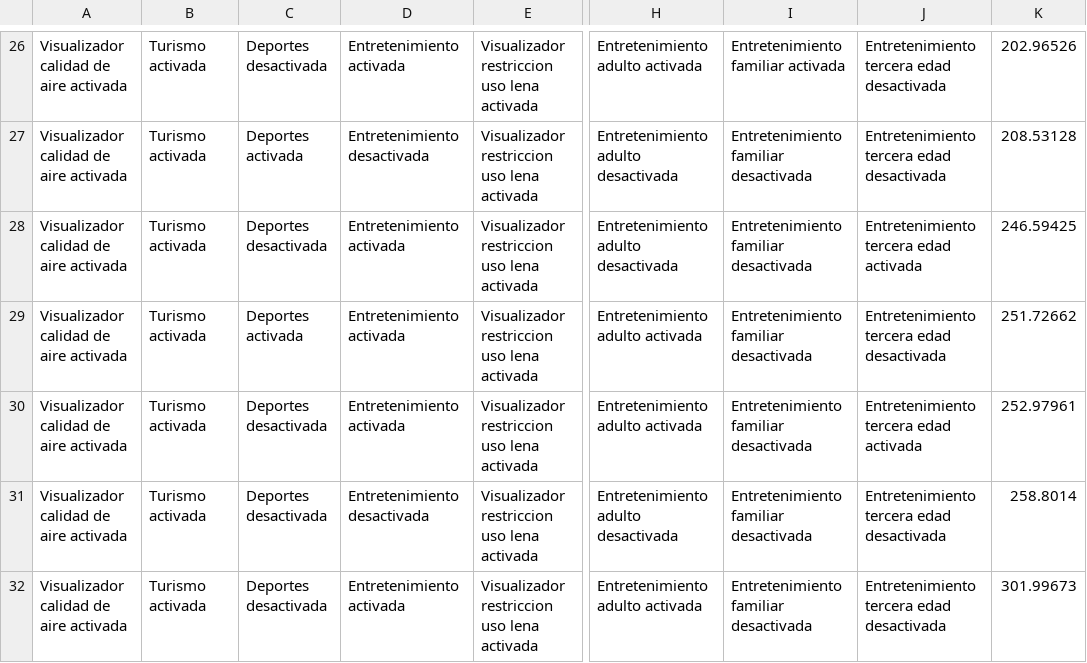
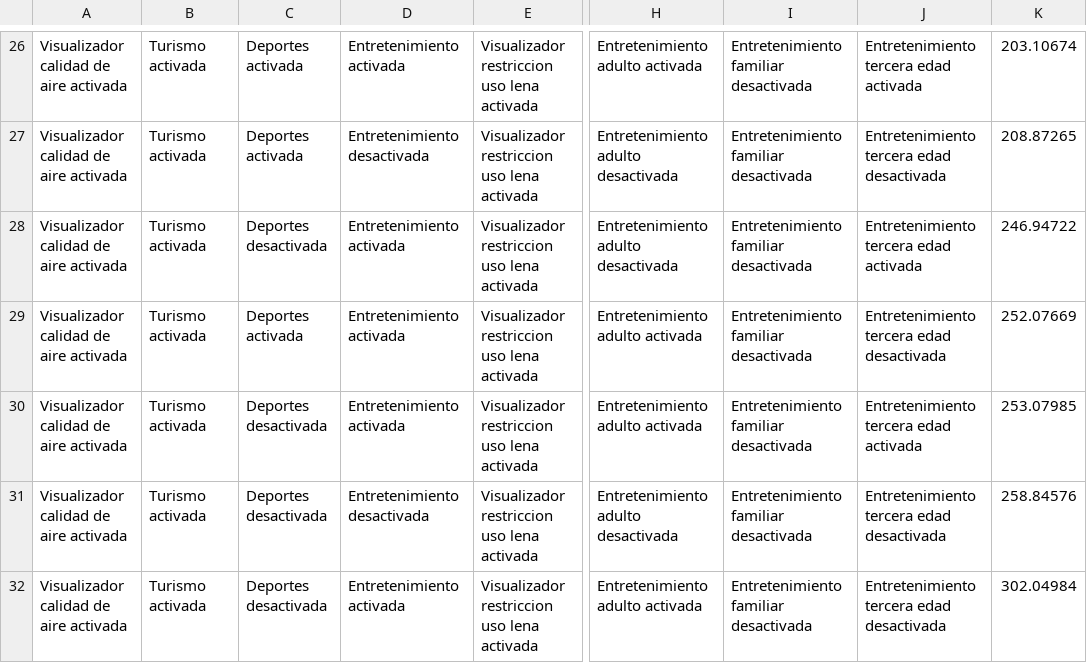
Before and after one commit to or-aguayo/ML-FMweb-K, a CSV file: data/datos_redesneuronales.csv, drawn as a sheet; only a part is shown, gaps mark what is left out; the diff covers the shown part only; the diff names each change by its address in the sheet, - before the commit and + after, or states it on an @@ line.

```diff
--- a/data/datos_redesneuronales.csv
+++ b/data/datos_redesneuronales.csv
-C26: Deportes desactivada
+C26: Deportes activada
-I26: Entretenimiento familiar activada
+I26: Entretenimiento familiar desactivada
-J26: Entretenimiento tercera edad desactivada
+J26: Entretenimiento tercera edad activada
-K26: 202.96526
+K26: 203.10674
-K27: 208.53128
+K27: 208.87265
-K28: 246.59425
+K28: 246.94722
-K29: 251.72662
+K29: 252.07669
-K30: 252.97961
+K30: 253.07985
-K31: 258.8014
+K31: 258.84576
-K32: 301.99673
+K32: 302.04984
```
Also changed, not shown: 29 edited cells elsewhere in this file, 3 other files.
